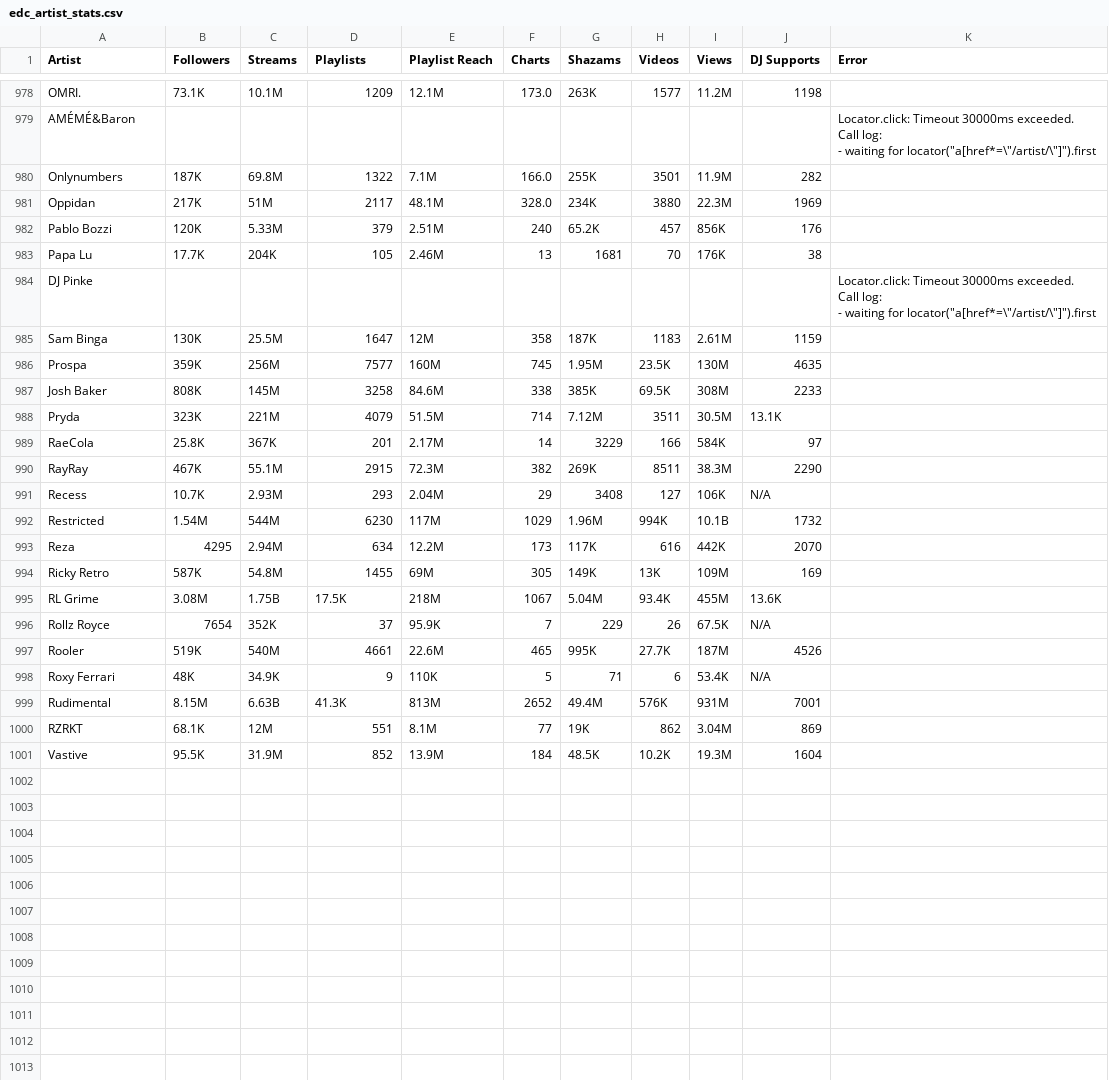
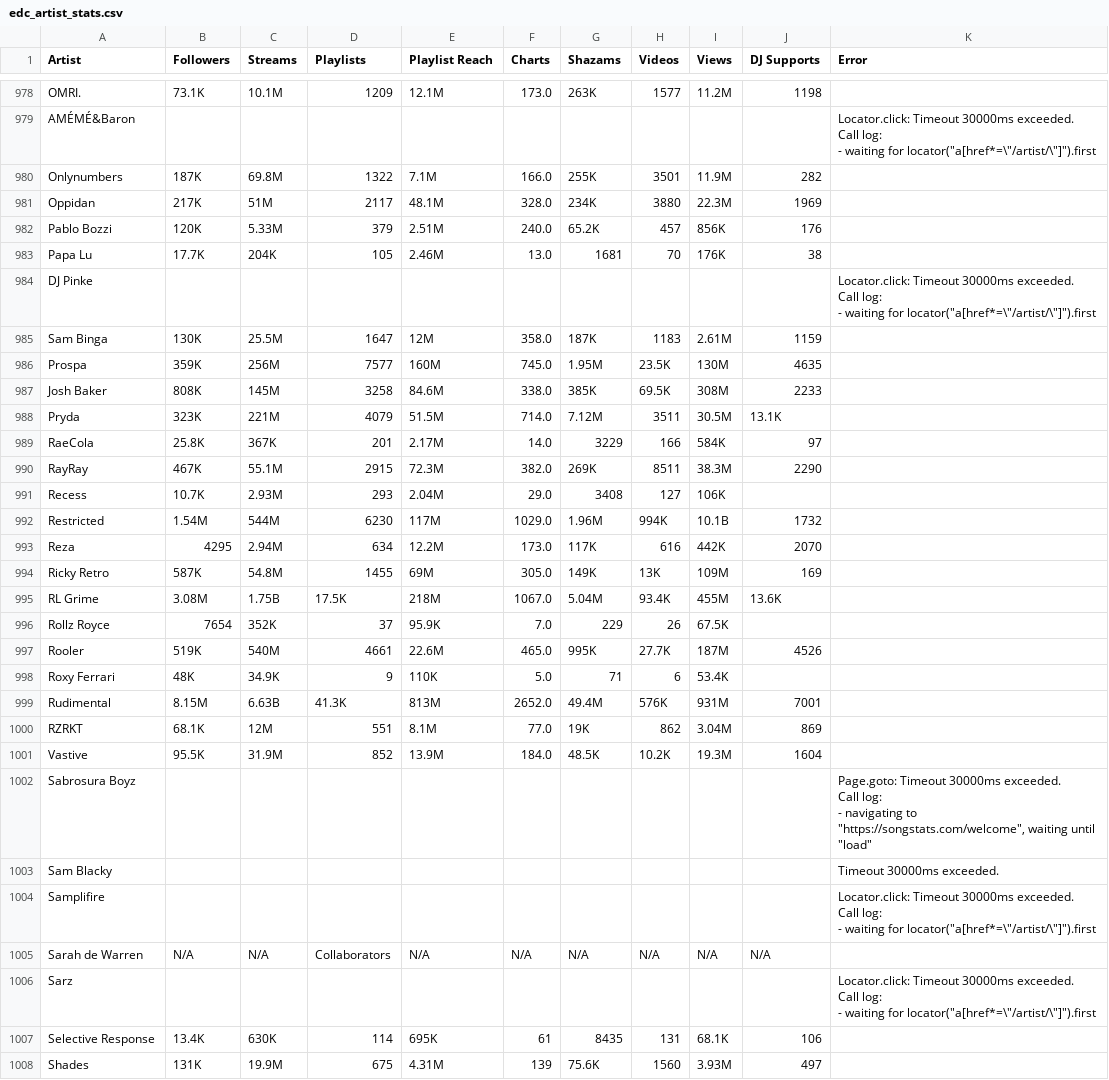
Before and after one commit to anhminhnguyen2/ds_festivals_project, a CSV file: edc_artist_stats.csv, drawn as a sheet; only a part is shown, gaps mark what is left out; the diff covers the shown part only.

Commit message:
Update edc_artist_stats.csv

```diff
--- a/edc_artist_stats.csv
+++ b/edc_artist_stats.csv
@@ -1218,4 +1218,4 @@ Onlynumbers,187K,69.8M,1322,7.1M,166.0,255K,3501,11.9M,282,
 Oppidan,217K,51M,2117,48.1M,328.0,234K,3880,22.3M,1969,
-Pablo Bozzi,120K,5.33M,379,2.51M,240,65.2K,457,856K,176,
-Papa Lu,17.7K,204K,105,2.46M,13,1681,70,176K,38,
+Pablo Bozzi,120K,5.33M,379,2.51M,240.0,65.2K,457,856K,176,
+Papa Lu,17.7K,204K,105,2.46M,13.0,1681,70,176K,38,
 DJ Pinke,,,,,,,,,,"Locator.click: Timeout 30000ms exceeded.
@@ -1224,18 +1224,34 @@ Call log:
 "
-Sam Binga,130K,25.5M,1647,12M,358,187K,1183,2.61M,1159,
-Prospa,359K,256M,7577,160M,745,1.95M,23.5K,130M,4635,
-Josh Baker,808K,145M,3258,84.6M,338,385K,69.5K,308M,2233,
-Pryda,323K,221M,4079,51.5M,714,7.12M,3511,30.5M,13.1K,
-RaeCola,25.8K,367K,201,2.17M,14,3229,166,584K,97,
-RayRay,467K,55.1M,2915,72.3M,382,269K,8511,38.3M,2290,
-Recess,10.7K,2.93M,293,2.04M,29,3408,127,106K,N/A,
-Restricted,1.54M,544M,6230,117M,1029,1.96M,994K,10.1B,1732,
-Reza,4295,2.94M,634,12.2M,173,117K,616,442K,2070,
-Ricky Retro,587K,54.8M,1455,69M,305,149K,13K,109M,169,
-RL Grime,3.08M,1.75B,17.5K,218M,1067,5.04M,93.4K,455M,13.6K,
-Rollz Royce,7654,352K,37,95.9K,7,229,26,67.5K,N/A,
-Rooler,519K,540M,4661,22.6M,465,995K,27.7K,187M,4526,
-Roxy Ferrari,48K,34.9K,9,110K,5,71,6,53.4K,N/A,
-Rudimental,8.15M,6.63B,41.3K,813M,2652,49.4M,576K,931M,7001,
-RZRKT,68.1K,12M,551,8.1M,77,19K,862,3.04M,869,
-Vastive,95.5K,31.9M,852,13.9M,184,48.5K,10.2K,19.3M,1604,
+Sam Binga,130K,25.5M,1647,12M,358.0,187K,1183,2.61M,1159,
+Prospa,359K,256M,7577,160M,745.0,1.95M,23.5K,130M,4635,
+Josh Baker,808K,145M,3258,84.6M,338.0,385K,69.5K,308M,2233,
+Pryda,323K,221M,4079,51.5M,714.0,7.12M,3511,30.5M,13.1K,
+RaeCola,25.8K,367K,201,2.17M,14.0,3229,166,584K,97,
+RayRay,467K,55.1M,2915,72.3M,382.0,269K,8511,38.3M,2290,
+Recess,10.7K,2.93M,293,2.04M,29.0,3408,127,106K,,
+Restricted,1.54M,544M,6230,117M,1029.0,1.96M,994K,10.1B,1732,
+Reza,4295,2.94M,634,12.2M,173.0,117K,616,442K,2070,
+Ricky Retro,587K,54.8M,1455,69M,305.0,149K,13K,109M,169,
+RL Grime,3.08M,1.75B,17.5K,218M,1067.0,5.04M,93.4K,455M,13.6K,
+Rollz Royce,7654,352K,37,95.9K,7.0,229,26,67.5K,,
+Rooler,519K,540M,4661,22.6M,465.0,995K,27.7K,187M,4526,
+Roxy Ferrari,48K,34.9K,9,110K,5.0,71,6,53.4K,,
+Rudimental,8.15M,6.63B,41.3K,813M,2652.0,49.4M,576K,931M,7001,
+RZRKT,68.1K,12M,551,8.1M,77.0,19K,862,3.04M,869,
+Vastive,95.5K,31.9M,852,13.9M,184.0,48.5K,10.2K,19.3M,1604,
+Sabrosura Boyz,,,,,,,,,,"Page.goto: Timeout 30000ms exceeded.
+Call log:
+  - navigating to ""https://songstats.com/welcome"", waiting until ""load""
+"
+Sam Blacky,,,,,,,,,,Timeout 30000ms exceeded.
+Samplifire,,,,,,,,,,"Locator.click: Timeout 30000ms exceeded.
+Call log:
+  - waiting for locator(""a[href*=\""/artist/\""]"").first
+"
+Sarah de Warren,N/A,N/A,Collaborators,N/A,N/A,N/A,N/A,N/A,N/A,
+Sarz,,,,,,,,,,"Locator.click: Timeout 30000ms exceeded.
+Call log:
+  - waiting for locator(""a[href*=\""/artist/\""]"").first
+"
+Selective Response,13.4K,630K,114,695K,61,8435,131,68.1K,106,
+Shades,131K,19.9M,675,4.31M,139,75.6K,1560,3.93M,497,
```
Also changed, not shown: 13 added rows elsewhere in this file.
